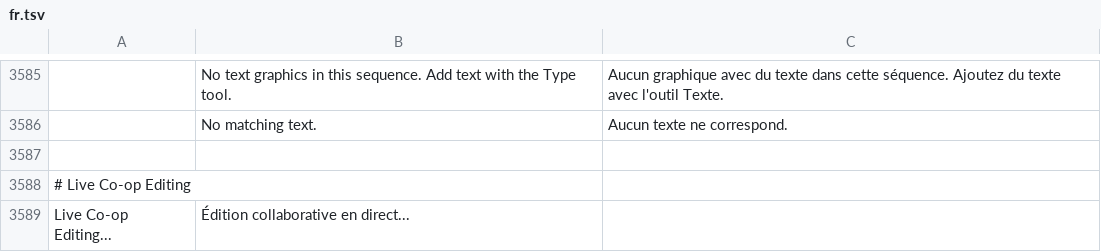
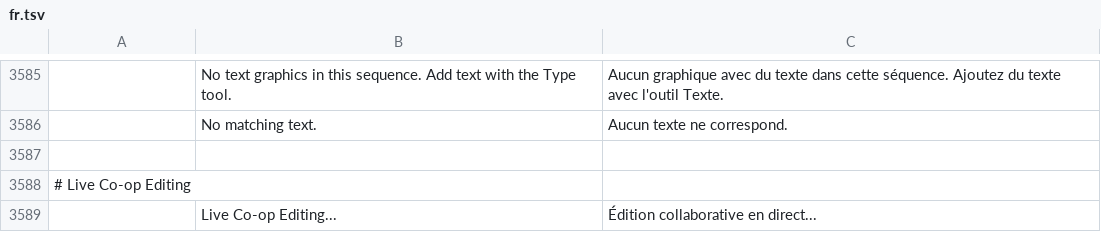
Before and after one commit to TUntitledGeek/filmcraft, a TSV file: crates/ui-egui/src/i18n/fr.tsv, drawn as a sheet; only a part is shown, gaps mark what is left out.

```diff
--- a/crates/ui-egui/src/i18n/fr.tsv
+++ b/crates/ui-egui/src/i18n/fr.tsv
@@ -3588,2 +3588,2 @@
 # Live Co-op Editing
-Live Co-op Editing...	Édition collaborative en direct...
+	Live Co-op Editing...	Édition collaborative en direct...
```
Also changed, not shown: crates/ui-egui/src/i18n/de.tsv, crates/ui-egui/src/i18n/es.tsv, 12 other files.
